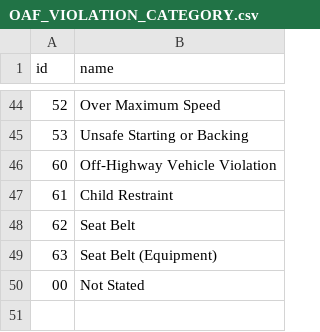
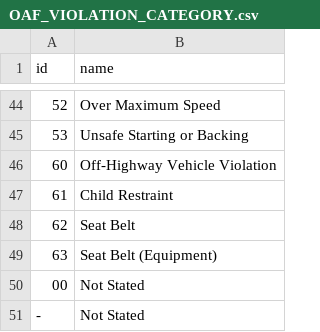
Before and after one commit to radical-bike-lobby/switrs-db, a CSV file: lookup-tables/party-tables/OAF_VIOLATION_CATEGORY.csv, drawn as a sheet; only a part is shown, gaps mark what is left out.

```diff
--- a/lookup-tables/party-tables/OAF_VIOLATION_CATEGORY.csv
+++ b/lookup-tables/party-tables/OAF_VIOLATION_CATEGORY.csv
@@ -50 +50,2 @@ id,name
 00,Not Stated
+-,Not Stated
```
Also changed, not shown: lookup-tables/party-tables/CHP_VEHICLE_TYPE_TOWED.csv, 4 other files.
